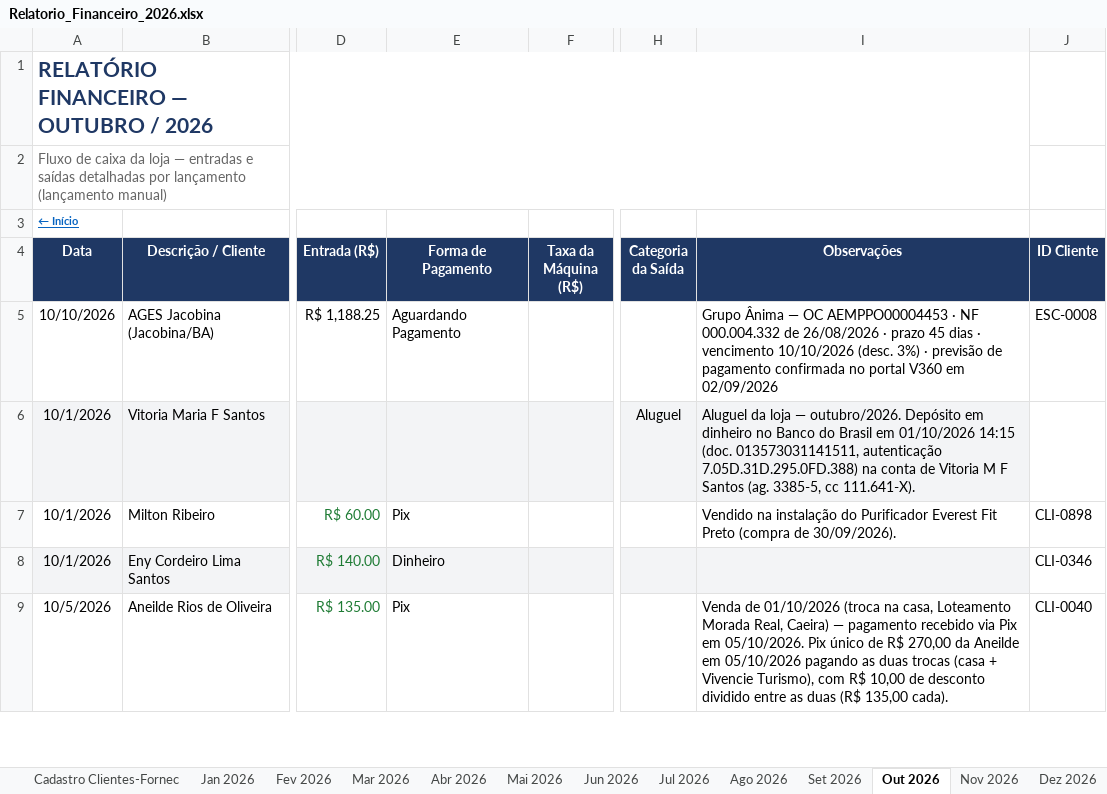
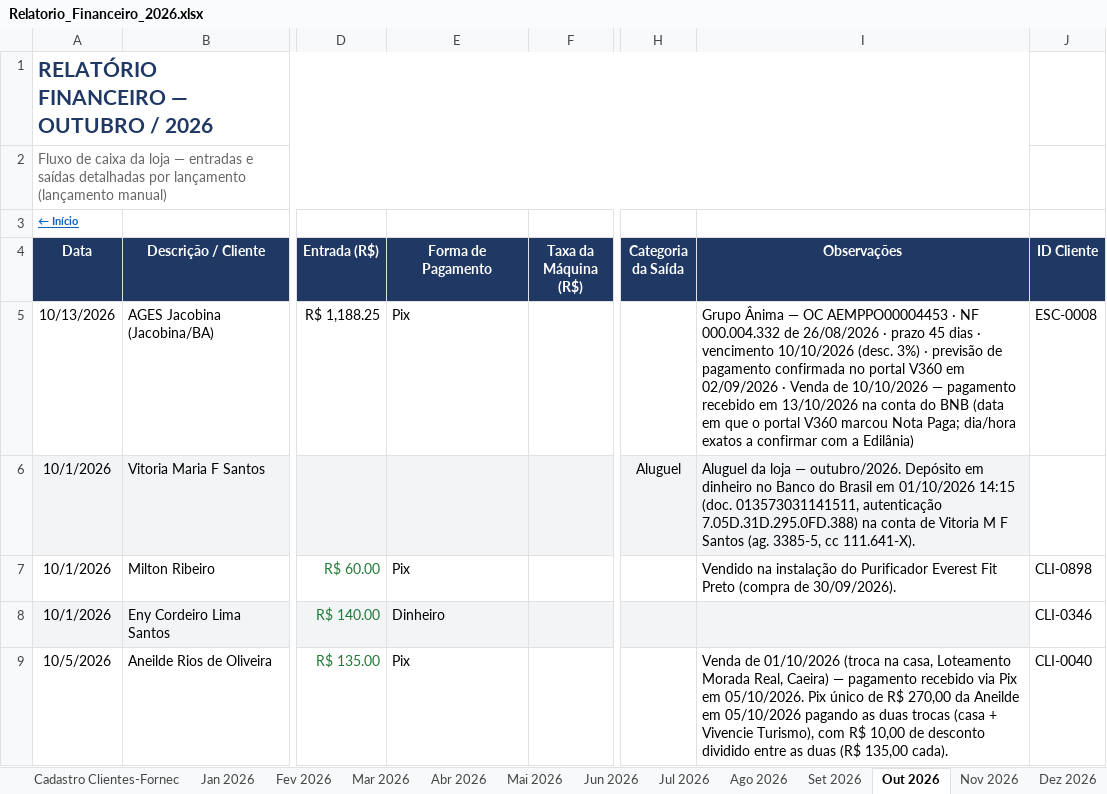
Before and after one commit to backupplanetaagua2025-hub/financeiro, an Excel workbook: Relatorio_Financeiro_2026.xlsx, sheet Out 2026, drawn as a sheet; only a part is shown, gaps mark what is left out; values as stored, in another font and other column widths than the file's, no borders; conditional formats not drawn; the diff names each change by its address in the sheet, - before the commit and + after, or states it on an @@ line.

Commit message:
Atualizacao do painel - 15/10/2026 17:05

```diff
--- a/Relatorio_Financeiro_2026.xlsx (sheet Out 2026)
+++ b/Relatorio_Financeiro_2026.xlsx (sheet Out 2026)
-A5 (Data): 10/10/2026
+A5 (Data): 10/13/2026
-E5 (Forma de Pagamento): Aguardando Pagamento
+E5 (Forma de Pagamento): Pix
-I5 (Observações): …em 02/09/2026
+I5 (Observações): …em 02/09/2026 · Venda de 10/10/2026 — pagamento recebido em 13/10/2026 na conta do BNB (data em que o portal V360 marcou Nota Paga; dia/hora exatos a confirmar com a Edilânia)
```
Also changed, not shown: sheet Contas a Pagar e Receber.
